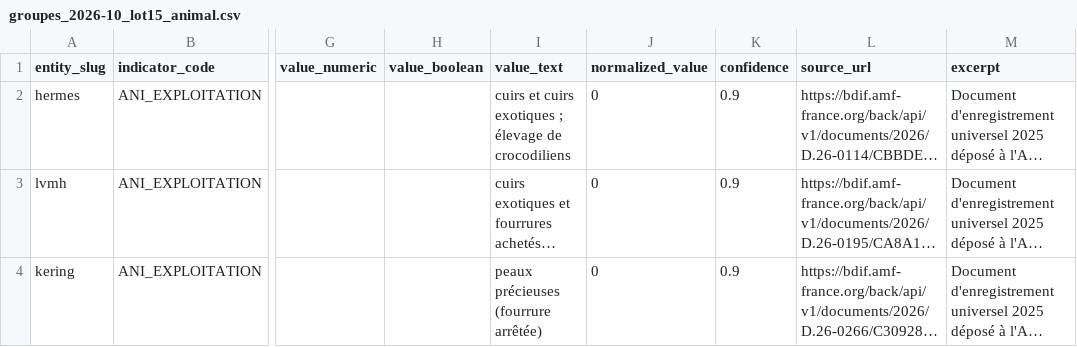
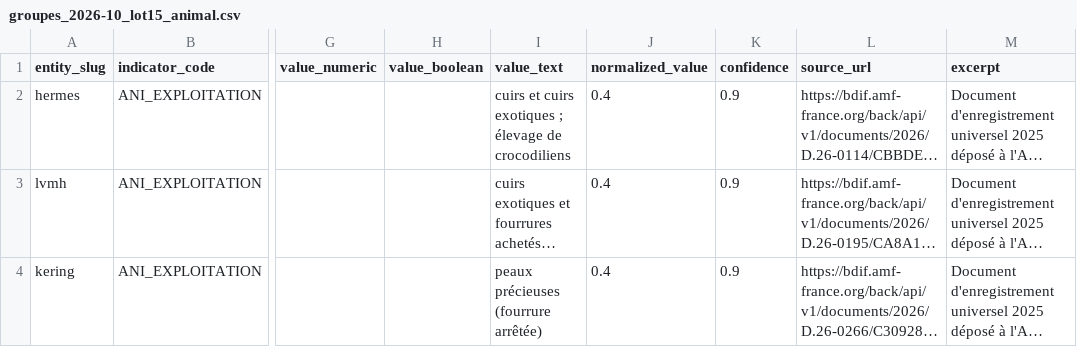
Before and after one commit to damienbalada/diams, a CSV file: pipeline/curated/groupes_2026-10_lot15_animal.csv, drawn as a sheet; only a part is shown, gaps mark what is left out; long unchanged cells end in …; the diff names each change by its address in the sheet, - before the commit and + after, or states it on an @@ line.

```diff
--- a/pipeline/curated/groupes_2026-10_lot15_animal.csv
+++ b/pipeline/curated/groupes_2026-10_lot15_animal.csv
-J2:J4 (normalized_value): 0
+J2:J4 (normalized_value): 0.4
```
Also changed, not shown: 9 other files.
